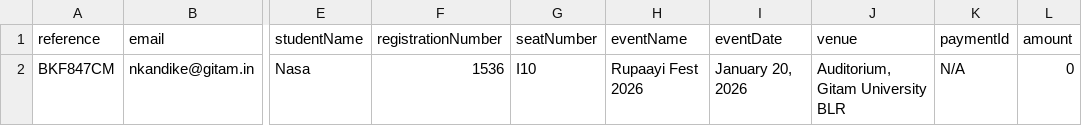
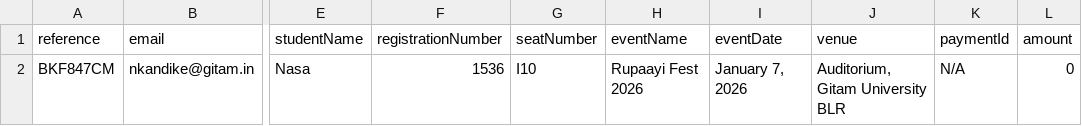
Before and after one commit to MindLooped/rupaay_fest, a CSV file: backend/bookings-export.csv, drawn as a sheet; only a part is shown, gaps mark what is left out; the diff names each change by its address in the sheet, - before the commit and + after, or states it on an @@ line.

Commit message:
Update event date for Rupaayi Fest to January 7, 2026 across all relevant files

```diff
--- a/backend/bookings-export.csv
+++ b/backend/bookings-export.csv
-I2 (eventDate): January 20, 2026
+I2 (eventDate): January 7, 2026
```
Also changed, not shown: 8 other files.
